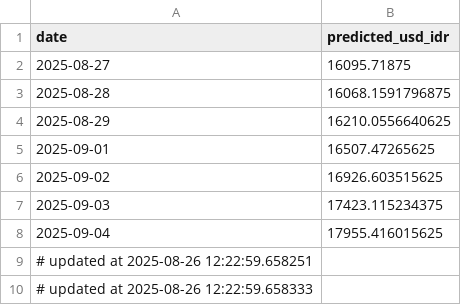
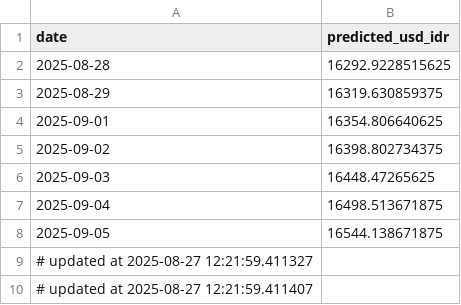
Before and after one commit to Sevinee/usd-idr-dashboard-prediction, a CSV file: usd_idr_pred_latest.csv, drawn as a sheet.

```diff
--- a/usd_idr_pred_latest.csv
+++ b/usd_idr_pred_latest.csv
@@ -1,10 +1,10 @@
 date,predicted_usd_idr
-2025-08-27,16095.71875
-2025-08-28,16068.1591796875
-2025-08-29,16210.0556640625
-2025-09-01,16507.47265625
-2025-09-02,16926.603515625
-2025-09-03,17423.115234375
-2025-09-04,17955.416015625
-# updated at 2025-08-26 12:22:59.658251
-# updated at 2025-08-26 12:22:59.658333
+2025-08-28,16292.9228515625
+2025-08-29,16319.630859375
+2025-09-01,16354.806640625
+2025-09-02,16398.802734375
+2025-09-03,16448.47265625
+2025-09-04,16498.513671875
+2025-09-05,16544.138671875
+# updated at 2025-08-27 12:21:59.411327
+# updated at 2025-08-27 12:21:59.411407
```
Also changed, not shown: preprocessed_actual_data.csv, usd_idr_actual.csv, 1 other file.
